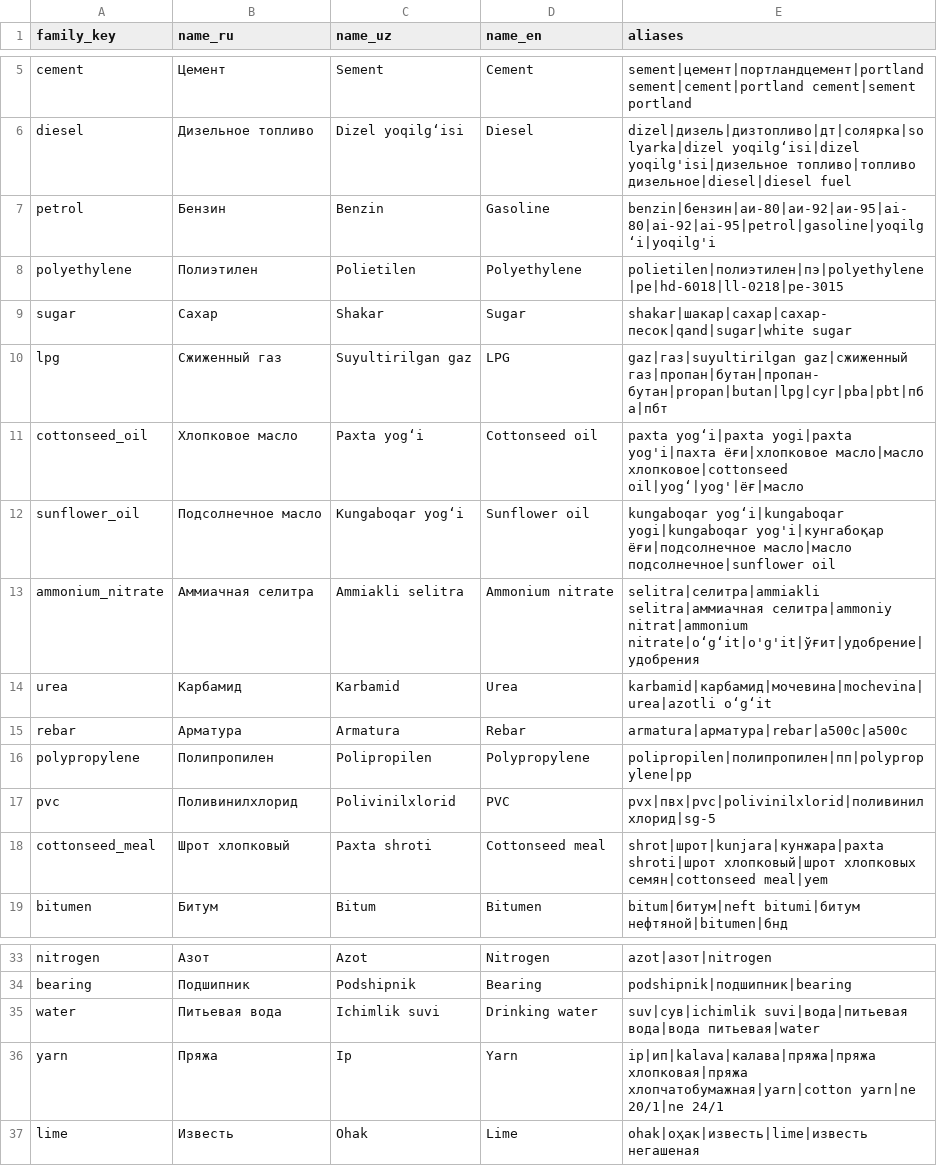
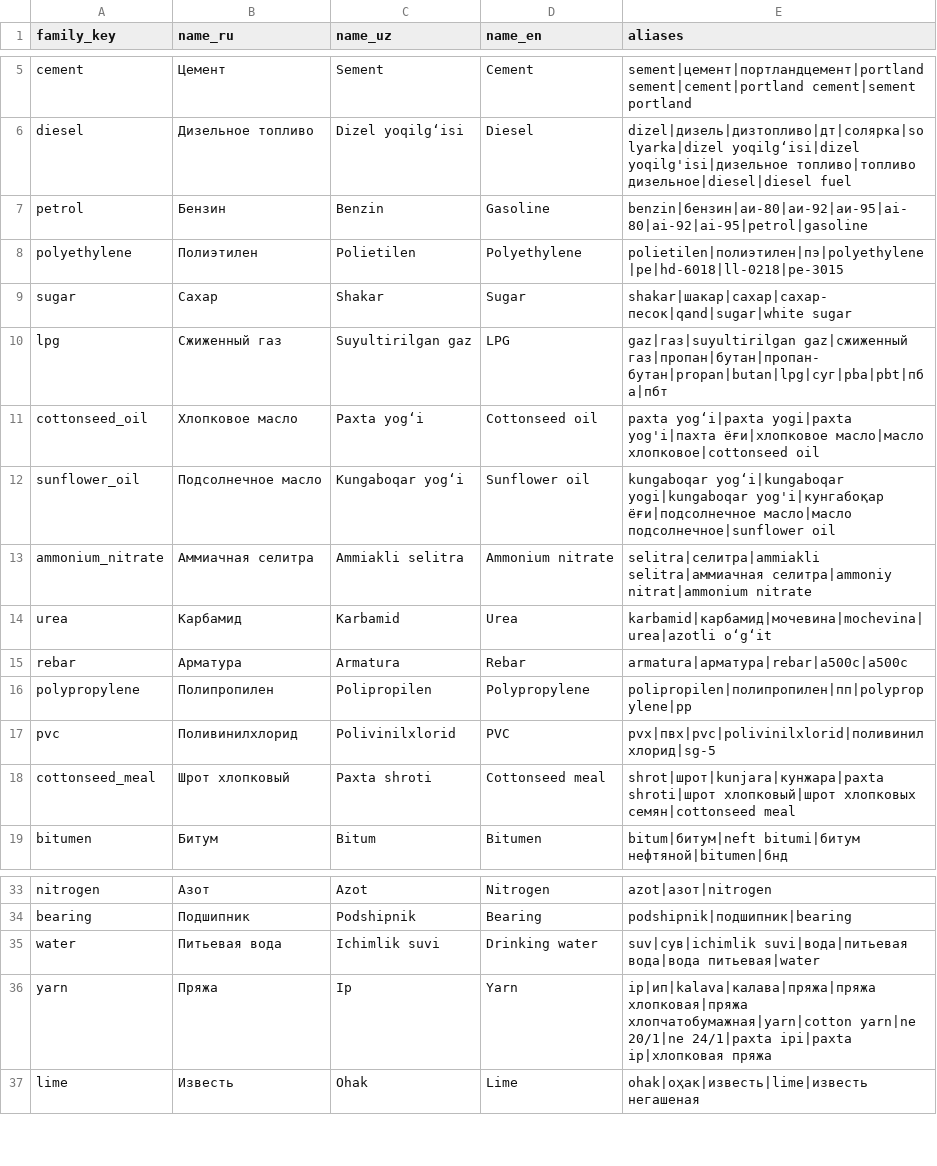
Before and after one commit to bekhzodakhmadjonov/uzex-ai, a CSV file: catalog/families.csv, drawn as a sheet; only a part is shown, gaps mark what is left out.

```diff
--- a/catalog/families.csv
+++ b/catalog/families.csv
@@ -6,3 +6,3 @@ cement,Цемент,Sement,Cement,sement|цемент|портландцемен
 diesel,Дизельное топливо,Dizel yoqilg‘isi,Diesel,dizel|дизель|дизтопливо|дт|солярка|solyarka|dizel yoqilg‘isi|dizel yoqilg'isi|дизельное топливо|топливо дизельное|diesel|diesel fuel
-petrol,Бензин,Benzin,Gasoline,benzin|бензин|аи-80|аи-92|аи-95|ai-80|ai-92|ai-95|petrol|gasoline|yoqilg‘i|yoqilg'i
+petrol,Бензин,Benzin,Gasoline,benzin|бензин|аи-80|аи-92|аи-95|ai-80|ai-92|ai-95|petrol|gasoline
 polyethylene,Полиэтилен,Polietilen,Polyethylene,polietilen|полиэтилен|пэ|polyethylene|pe|hd-6018|ll-0218|pe-3015
@@ -10,5 +10,5 @@ sugar,Сахар,Shakar,Sugar,shakar|шакар|сахар|сахар-песок
 lpg,Сжиженный газ,Suyultirilgan gaz,LPG,gaz|газ|suyultirilgan gaz|сжиженный газ|пропан|бутан|пропан-бутан|propan|butan|lpg|суг|pba|pbt|пба|пбт
-cottonseed_oil,Хлопковое масло,Paxta yog‘i,Cottonseed oil,paxta yog‘i|paxta yogi|paxta yog'i|пахта ёғи|хлопковое масло|масло хлопковое|cottonseed oil|yog‘|yog'|ёғ|масло
+cottonseed_oil,Хлопковое масло,Paxta yog‘i,Cottonseed oil,paxta yog‘i|paxta yogi|paxta yog'i|пахта ёғи|хлопковое масло|масло хлопковое|cottonseed oil
 sunflower_oil,Подсолнечное масло,Kungaboqar yog‘i,Sunflower oil,kungaboqar yog‘i|kungaboqar yogi|kungaboqar yog'i|кунгабоқар ёғи|подсолнечное масло|масло подсолнечное|sunflower oil
-ammonium_nitrate,Аммиачная селитра,Ammiakli selitra,Ammonium nitrate,selitra|селитра|ammiakli selitra|аммиачная селитра|ammoniy nitrat|ammonium nitrate|o‘g‘it|o'g'it|ўғит|удобрение|удобрения
+ammonium_nitrate,Аммиачная селитра,Ammiakli selitra,Ammonium nitrate,selitra|селитра|ammiakli selitra|аммиачная селитра|ammoniy nitrat|ammonium nitrate
 urea,Карбамид,Karbamid,Urea,karbamid|карбамид|мочевина|mochevina|urea|azotli o‘g‘it
@@ -17,3 +17,3 @@ polypropylene,Полипропилен,Polipropilen,Polypropylene,polipropilen|
 pvc,Поливинилхлорид,Polivinilxlorid,PVC,pvx|пвх|pvc|polivinilxlorid|поливинилхлорид|sg-5
-cottonseed_meal,Шрот хлопковый,Paxta shroti,Cottonseed meal,shrot|шрот|kunjara|кунжара|paxta shroti|шрот хлопковый|шрот хлопковых семян|cottonseed meal|yem
+cottonseed_meal,Шрот хлопковый,Paxta shroti,Cottonseed meal,shrot|шрот|kunjara|кунжара|paxta shroti|шрот хлопковый|шрот хлопковых семян|cottonseed meal
 bitumen,Битум,Bitum,Bitumen,bitum|битум|neft bitumi|битум нефтяной|bitumen|бнд
@@ -35,3 +35,3 @@ bearing,Подшипник,Podshipnik,Bearing,podshipnik|подшипник|bear
 water,Питьевая вода,Ichimlik suvi,Drinking water,suv|сув|ichimlik suvi|вода|питьевая вода|вода питьевая|water
-yarn,Пряжа,Ip,Yarn,ip|ип|kalava|калава|пряжа|пряжа хлопковая|пряжа хлопчатобумажная|yarn|cotton yarn|ne 20/1|ne 24/1
+yarn,Пряжа,Ip,Yarn,ip|ип|kalava|калава|пряжа|пряжа хлопковая|пряжа хлопчатобумажная|yarn|cotton yarn|ne 20/1|ne 24/1|paxta ipi|paxta ip|хлопковая пряжа
 lime,Известь,Ohak,Lime,ohak|оҳак|известь|lime|известь негашеная
```
Also changed, not shown: 41 other files.
